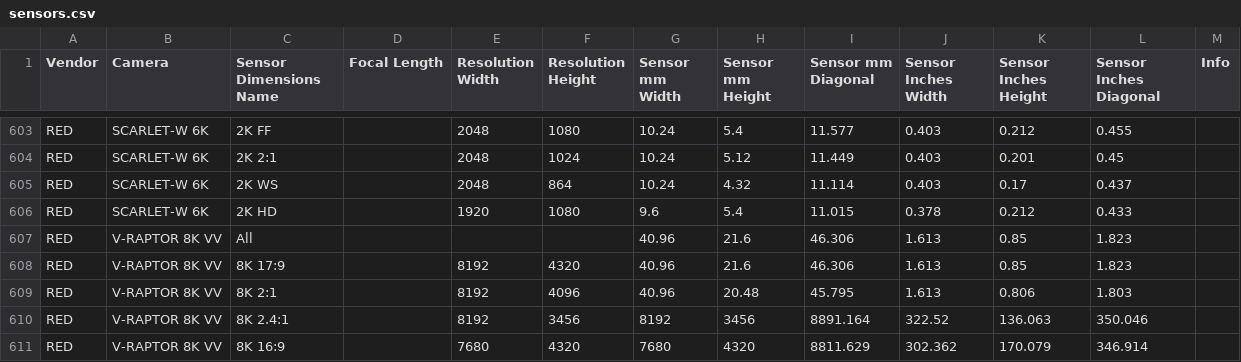
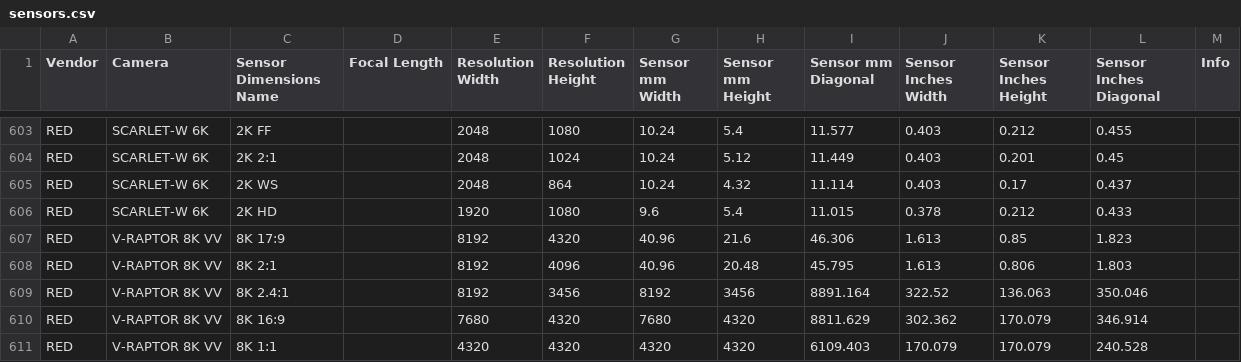
Before and after one commit to EmberLightVFX/Camera-Sensor-Database, a CSV file: data/sensors.csv, drawn as a sheet; only a part is shown, gaps mark what is left out; the shorter side is filled out with more unchanged rows.

```diff
--- a/data/sensors.csv
+++ b/data/sensors.csv
@@ -621,3 +621,2 @@ RED,SCARLET-W 6K,2K WS,,2048,864,10.24,4.32,11.114,0.403,0.17,0.437,
 RED,SCARLET-W 6K,2K HD,,1920,1080,9.6,5.4,11.015,0.378,0.212,0.433,
-RED,V-RAPTOR 8K VV,All,,,,40.96,21.6,46.306,1.613,0.85,1.823,
 RED,V-RAPTOR 8K VV,8K 17:9,,8192,4320,40.96,21.6,46.306,1.613,0.85,1.823,
```
Also changed, not shown: 3 other files.
